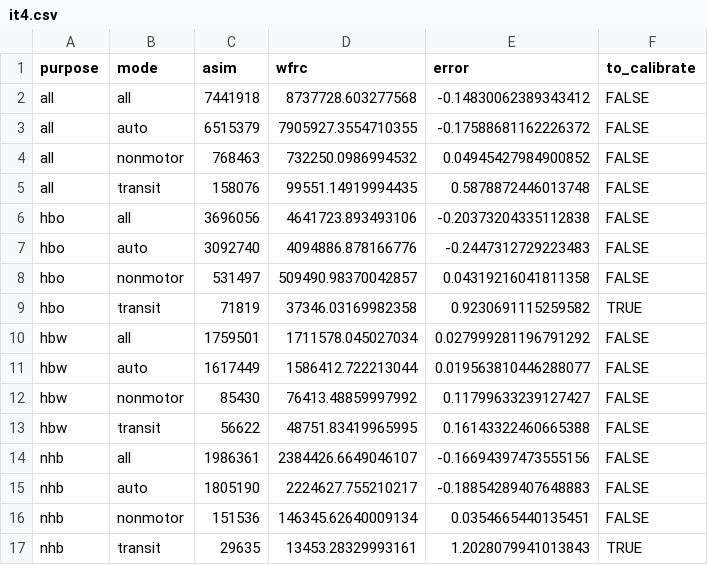
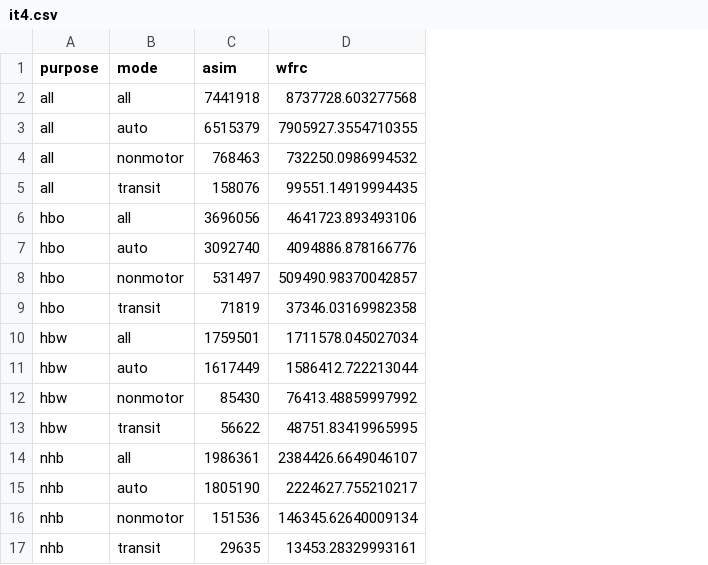
Before and after one commit to atchley-sha/thesis, a CSV file: data/calibration/it4.csv, drawn as a sheet; the diff names each change by its address in the sheet, - before the commit and + after, or states it on an @@ line.

Commit message:
Add calibration iters to targets pipeline

```diff
--- a/data/calibration/it4.csv
+++ b/data/calibration/it4.csv
-column E (error), rows 2-17: -0.14830062389343412 | -0.17588681162226372 | 0.04945427984900852 | 0.5878872446013748 | -0.20373204335112838 | -0.2447312729223483 | 0.04319216041811358 | 0.9230691115259582 | 0.027999281196791292 | 0.019563810446288077 | 0.11799633239127427 | 0.16143322460665388 | -0.16694397473555156 | -0.18854289407648883 | 0.0354665440135451 | 1.2028079941013843
-column F (to_calibrate), rows 2-17: FALSE | FALSE | FALSE | FALSE | FALSE | FALSE | FALSE | TRUE | FALSE | FALSE | FALSE | FALSE | FALSE | FALSE | FALSE | TRUE
```
Also changed, not shown: data/calibration/it0.csv, data/calibration/it1.csv, 5 other files.
